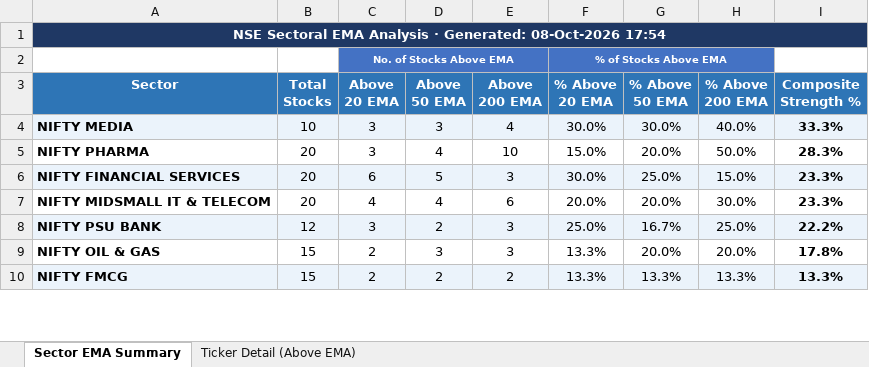
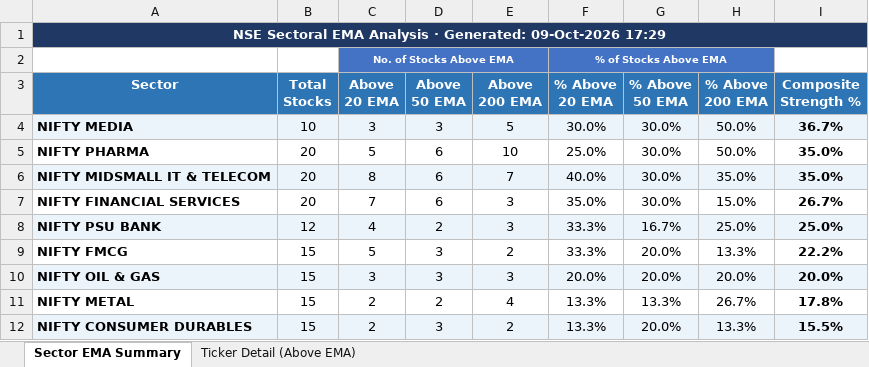
Before and after one commit to nikunj2021/EMA-Screener-, an Excel workbook: Report/EMAReport/Sectoral_EMA_Analysis.xlsx, sheet Sector EMA Summary, drawn as a sheet; only a part is shown; values as stored, in another font and other column widths than the file's, no borders; conditional formats not drawn; removed rows and columns are numbered as before the commit, all else as after; the diff covers the shown part only; the diff names each change by its address in the sheet, - before the commit and + after, or states it on an @@ line.

```diff
--- a/Report/EMAReport/Sectoral_EMA_Analysis.xlsx (sheet Sector EMA Summary)
+++ b/Report/EMAReport/Sectoral_EMA_Analysis.xlsx (sheet Sector EMA Summary)
-A1 (Sector): …· Generated: 08-Oct-2026 17:54
+A1 (Sector): …· Generated: 09-Oct-2026 17:29
-E4 (Above 200 EMA): 4
+E4 (Above 200 EMA): 5
-H4 (% Above 200 EMA): 40.0%
+H4 (% Above 200 EMA): 50.0%
-I4 (Composite Strength %): 33.3%
+I4 (Composite Strength %): 36.7%
-C5 (Above 20 EMA): 3
+C5 (Above 20 EMA): 5
-D5 (Above 50 EMA): 4
+D5 (Above 50 EMA): 6
-F5 (% Above 20 EMA): 15.0%
+F5 (% Above 20 EMA): 25.0%
-G5 (% Above 50 EMA): 20.0%
+G5 (% Above 50 EMA): 30.0%
-I5 (Composite Strength %): 28.3%
+I5 (Composite Strength %): 35.0%
+row 6: NIFTY MIDSMALL IT & TELECOM | 20 | 8 | 6 | 7 | 40.0% | 30.0% | 35.0% | 35.0%
-A7:I7 fill: #EBF3FB
+A7:I7 fill: none
-C7 (Above 20 EMA): 6
+C7 (Above 20 EMA): 7
-D7 (Above 50 EMA): 5
+D7 (Above 50 EMA): 6
-F7 (% Above 20 EMA): 30.0%
+F7 (% Above 20 EMA): 35.0%
-G7 (% Above 50 EMA): 25.0%
+G7 (% Above 50 EMA): 30.0%
-I7 (Composite Strength %): 23.3%
+I7 (Composite Strength %): 26.7%
-row 7: NIFTY MIDSMALL IT & TELECOM | 20 | 4 | 4 | 6 | 20.0% | 20.0% | 30.0% | 23.3%
-C8 (Above 20 EMA): 3
+C8 (Above 20 EMA): 4
-F8 (% Above 20 EMA): 25.0%
+F8 (% Above 20 EMA): 33.3%
-I8 (Composite Strength %): 22.2%
+I8 (Composite Strength %): 25.0%
+row 9: NIFTY FMCG | 15 | 5 | 3 | 2 | 33.3% | 20.0% | 13.3% | 22.2%
-A10:I10 fill: none
+A10:I10 fill: #EBF3FB
-C10 (Above 20 EMA): 2
+C10 (Above 20 EMA): 3
-F10 (% Above 20 EMA): 13.3%
+F10 (% Above 20 EMA): 20.0%
-I10 (Composite Strength %): 17.8%
+I10 (Composite Strength %): 20.0%
-A11 (Sector): NIFTY FMCG
+A11 (Sector): NIFTY METAL
-A11:I11 fill: #EBF3FB
+A11:I11 fill: none
-E11 (Above 200 EMA): 2
+E11 (Above 200 EMA): 4
-H11 (% Above 200 EMA): 13.3%
+H11 (% Above 200 EMA): 26.7%
-I11 (Composite Strength %): 13.3%
+I11 (Composite Strength %): 17.8%
+row 12: NIFTY CONSUMER DURABLES | 15 | 2 | 3 | 2 | 13.3% | 20.0% | 13.3% | 15.5%
```
Also changed, not shown: 2 added rows, 4 removed rows, 6 edited cells and cell formats elsewhere in this sheet, sheet Ticker Detail (Above EMA), Report/EMAReport/Micro_250_ema_breadth.xlsx, Report/EMAReport/Micro_250_ema_breadth_history.xlsx, 4 other files.
